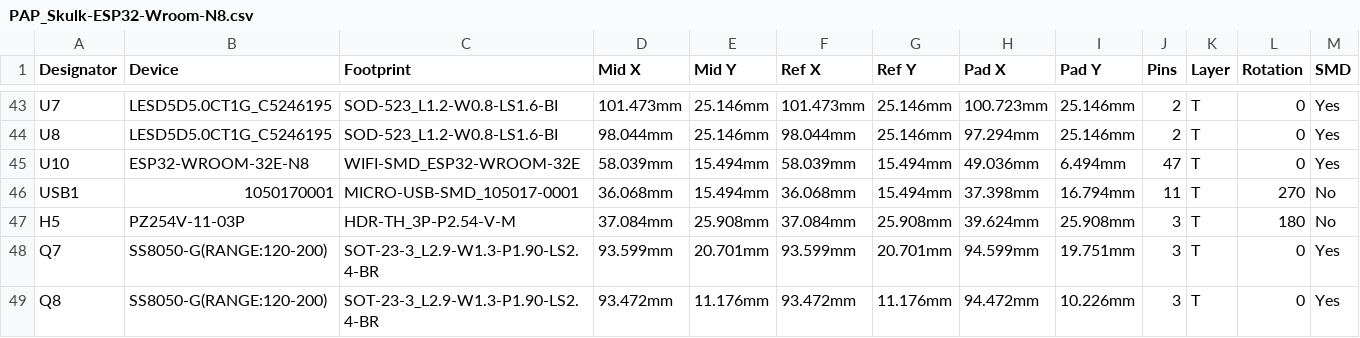
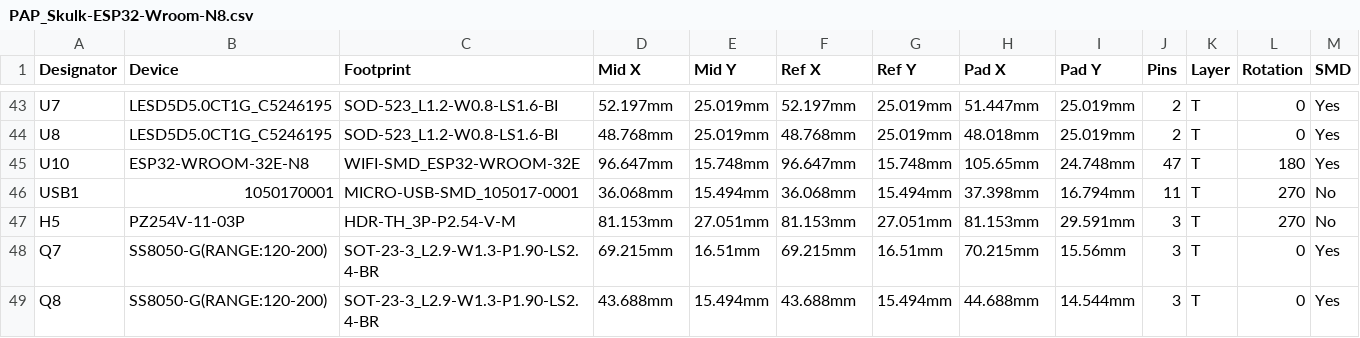
Before and after one commit to Navdeep-Codes/Skulk-Wroom-N8, a CSV file: Files/PAP_Skulk-ESP32-Wroom-N8.csv, drawn as a sheet; only a part is shown, gaps mark what is left out; the diff covers the shown part only; the diff names each change by its address in the sheet, - before the commit and + after, or states it on an @@ line.

```diff
--- a/Files/PAP_Skulk-ESP32-Wroom-N8.csv
+++ b/Files/PAP_Skulk-ESP32-Wroom-N8.csv
-D43 (Mid X): 101.473mm
+D43 (Mid X): 52.197mm
-E43:E44 (Mid Y): 25.146mm
+E43:E44 (Mid Y): 25.019mm
-F43 (Ref X): 101.473mm
+F43 (Ref X): 52.197mm
-G43:G44 (Ref Y): 25.146mm
+G43:G44 (Ref Y): 25.019mm
-H43 (Pad X): 100.723mm
+H43 (Pad X): 51.447mm
-I43:I44 (Pad Y): 25.146mm
+I43:I44 (Pad Y): 25.019mm
-D44 (Mid X): 98.044mm
+D44 (Mid X): 48.768mm
-F44 (Ref X): 98.044mm
+F44 (Ref X): 48.768mm
-H44 (Pad X): 97.294mm
+H44 (Pad X): 48.018mm
-D45 (Mid X): 58.039mm
+D45 (Mid X): 96.647mm
-E45 (Mid Y): 15.494mm
+E45 (Mid Y): 15.748mm
-F45 (Ref X): 58.039mm
+F45 (Ref X): 96.647mm
-G45 (Ref Y): 15.494mm
+G45 (Ref Y): 15.748mm
-H45 (Pad X): 49.036mm
+H45 (Pad X): 105.65mm
-I45 (Pad Y): 6.494mm
+I45 (Pad Y): 24.748mm
-L45 (Rotation): 0
+L45 (Rotation): 180
-D47 (Mid X): 37.084mm
+D47 (Mid X): 81.153mm
-E47 (Mid Y): 25.908mm
+E47 (Mid Y): 27.051mm
-F47 (Ref X): 37.084mm
+F47 (Ref X): 81.153mm
-G47 (Ref Y): 25.908mm
+G47 (Ref Y): 27.051mm
-H47 (Pad X): 39.624mm
+H47 (Pad X): 81.153mm
-I47 (Pad Y): 25.908mm
+I47 (Pad Y): 29.591mm
-L47 (Rotation): 180
+L47 (Rotation): 270
-D48 (Mid X): 93.599mm
+D48 (Mid X): 69.215mm
-E48 (Mid Y): 20.701mm
+E48 (Mid Y): 16.51mm
-F48 (Ref X): 93.599mm
+F48 (Ref X): 69.215mm
-G48 (Ref Y): 20.701mm
+G48 (Ref Y): 16.51mm
-H48 (Pad X): 94.599mm
+H48 (Pad X): 70.215mm
-I48 (Pad Y): 19.751mm
+I48 (Pad Y): 15.56mm
-D49 (Mid X): 93.472mm
+D49 (Mid X): 43.688mm
-E49 (Mid Y): 11.176mm
+E49 (Mid Y): 15.494mm
-F49 (Ref X): 93.472mm
+F49 (Ref X): 43.688mm
-G49 (Ref Y): 11.176mm
+G49 (Ref Y): 15.494mm
-H49 (Pad X): 94.472mm
+H49 (Pad X): 44.688mm
-I49 (Pad Y): 10.226mm
+I49 (Pad Y): 14.544mm
```
Also changed, not shown: 97 edited cells elsewhere in this file, 2 other files.
